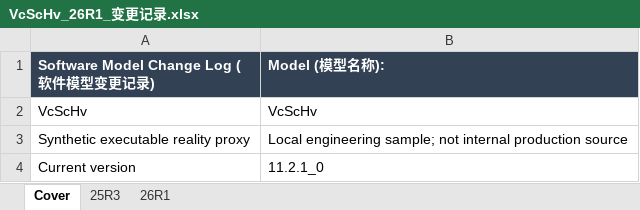
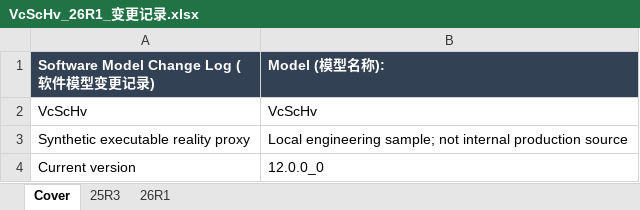
Before and after one commit to cockpit-bench/VcScHv, an Excel workbook: Documentation/VcScHv_26R1_变更记录.xlsx, sheet Cover, drawn as a sheet; values as stored, in another font and other column widths than the file's, no borders; the diff names each change by its address in the sheet, - before the commit and + after, or states it on an @@ line.

```diff
--- a/Documentation/VcScHv_26R1_变更记录.xlsx (sheet Cover)
+++ b/Documentation/VcScHv_26R1_变更记录.xlsx (sheet Cover)
-B4 (Model (模型名称):): 11.2.1_0
+B4 (Model (模型名称):): 12.0.0_0
```
Also changed, not shown: sheet 26R1, 16 other files.
